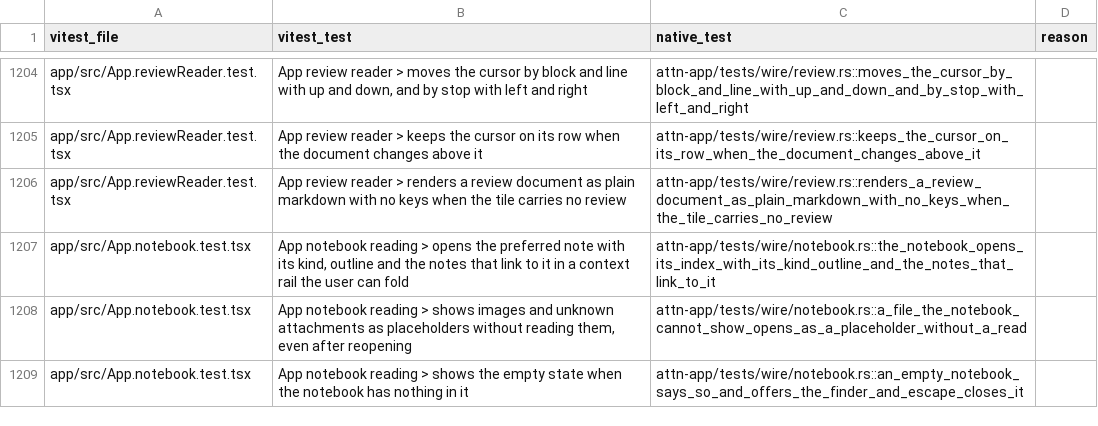
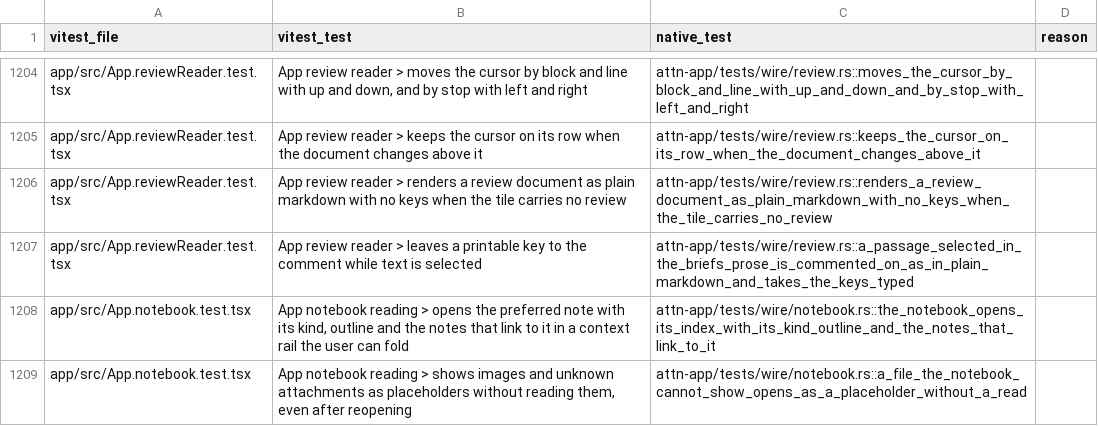
Before and after one commit to SolenesInc/attn, a TSV file: native/parity/wire.tsv, drawn as a sheet; only a part is shown, gaps mark what is left out; the shorter side is filled out with more unchanged rows; the diff names each change by its address in the sheet, - before the commit and + after, or states it on an @@ line.

```diff
--- a/native/parity/wire.tsv
+++ b/native/parity/wire.tsv
+row 1207: app/src/App.reviewReader.test.tsx | App review reader > leaves a printable key to the comment while text is selected | attn-app/tests/wire/review.rs::a_passage_selected_in_the_briefs_prose_is_commented_on_as_in_plain_markdown_and_takes_the_keys_typed
```
Also changed, not shown: 5 other files.
